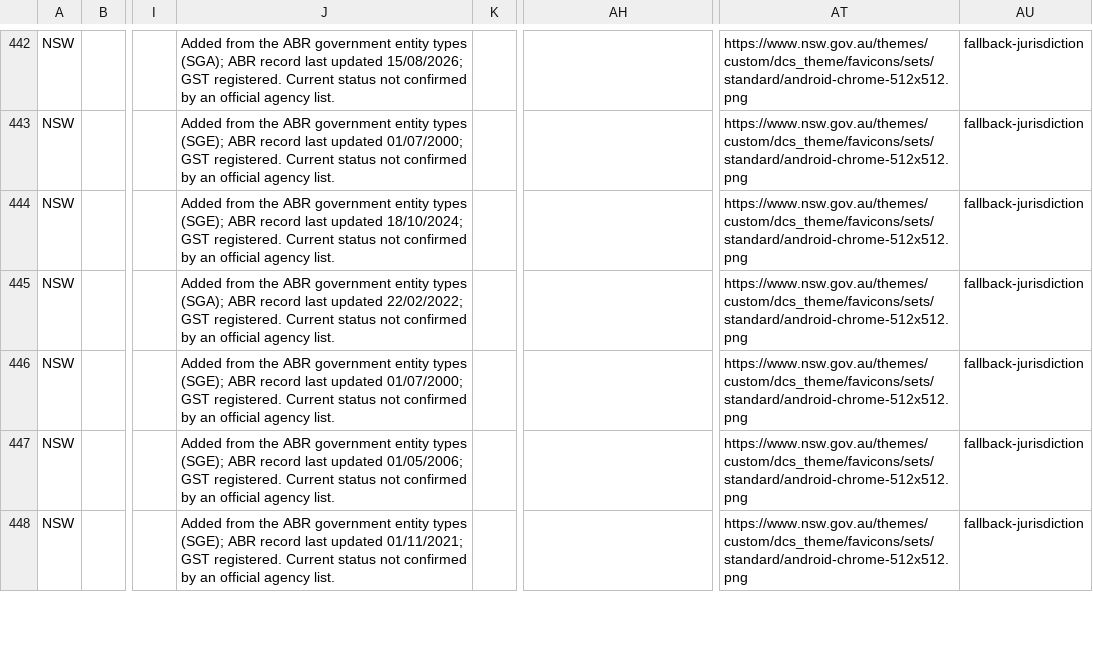
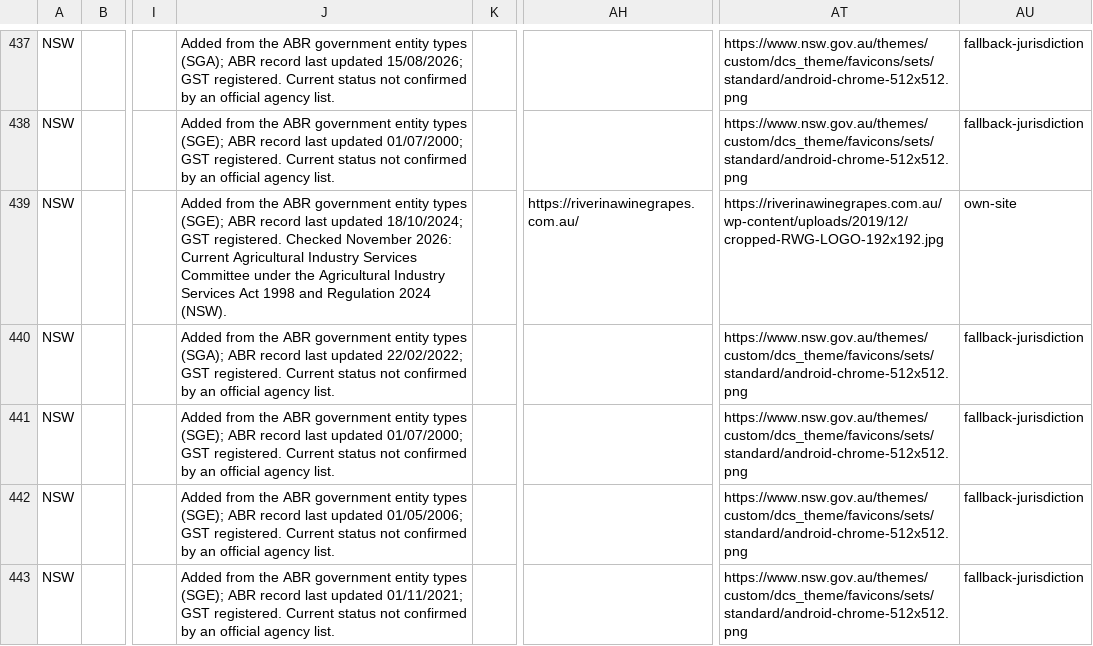
Before and after one commit to 2prnt/aus-gov-orgs, a CSV file: data/by-jurisdiction/nsw.csv, drawn as a sheet; only a part is shown, gaps mark what is left out; addresses are those after the commit; the diff covers the shown part only; the diff names each change by its address in the sheet, - before the commit and + after, or states it on an @@ line.

Commit message:
ABR entity types: manual review of 33 questionable rows (23 removed, 10 kept; 3 official sites/icons added)

```diff
--- a/data/by-jurisdiction/nsw.csv
+++ b/data/by-jurisdiction/nsw.csv
-J439: …GST registered. Current status not confirmed by an official agency list.
+J439: …GST registered. Checked November 2026: Current Agricultural Industry Services Committee under the Agricultural Industry Services Act 1998 and Regulation 2024 (NSW).
-AH439: (empty)
+AH439: https://riverinawinegrapes.com.au/
-AT439: https://www.nsw.gov.au/themes/custom/dcs_theme/favicons/sets/standard/android-chrome-512x512.png
+AT439: https://riverinawinegrapes.com.au/wp-content/uploads/2019/12/cropped-RWG-LOGO-192x192.jpg
-AU439: fallback-jurisdiction
+AU439: own-site
```
Also changed, not shown: 7 removed rows and 5 edited cells elsewhere in this file, data/by-jurisdiction/nt.csv, data/by-jurisdiction/queensland.csv, 43 other files.
